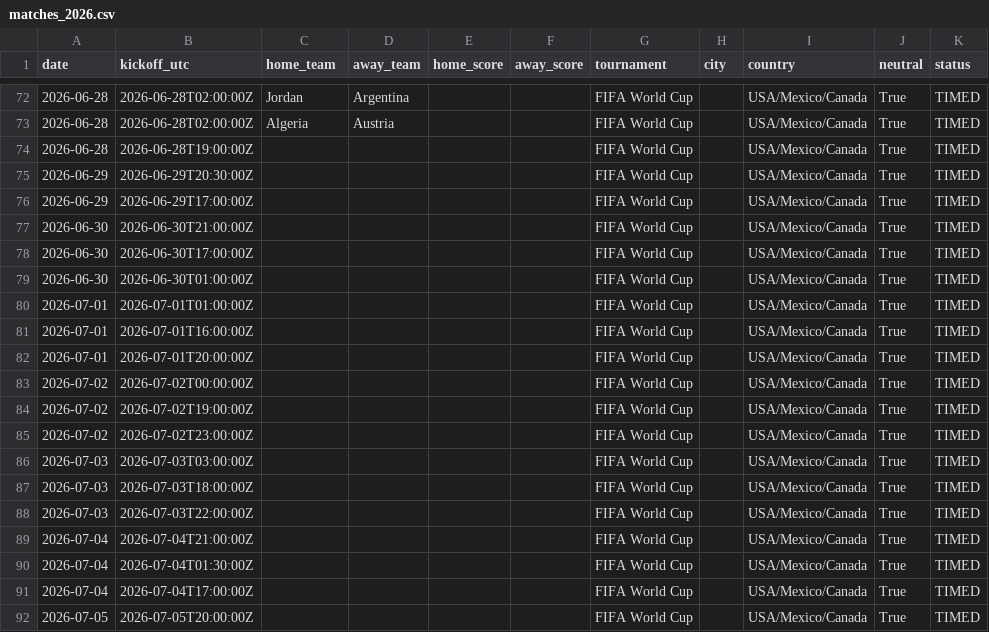
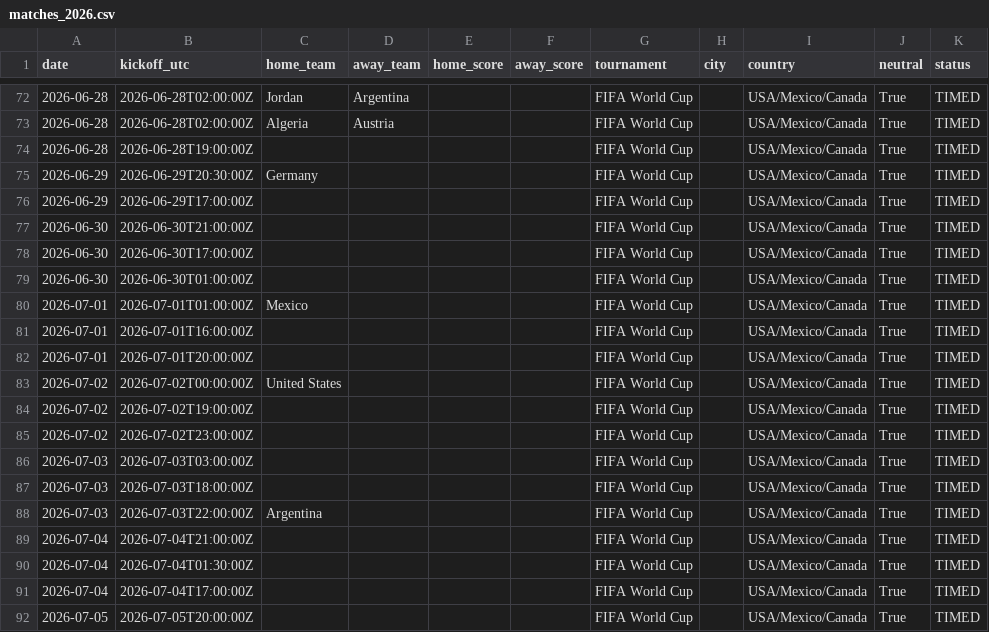
Before and after one commit to umutyyapici/DK-Tahminator, a CSV file: data/matches_2026.csv, drawn as a sheet; only a part is shown, gaps mark what is left out; the diff names each change by its address in the sheet, - before the commit and + after, or states it on an @@ line.

```diff
--- a/data/matches_2026.csv
+++ b/data/matches_2026.csv
-C75 (home_team): (empty)
+C75 (home_team): Germany
-C80 (home_team): (empty)
+C80 (home_team): Mexico
-C83 (home_team): (empty)
+C83 (home_team): United States
-C88 (home_team): (empty)
+C88 (home_team): Argentina
```
Also changed, not shown: data/predictions.csv, data/predictions_history.csv, 5 other files.
